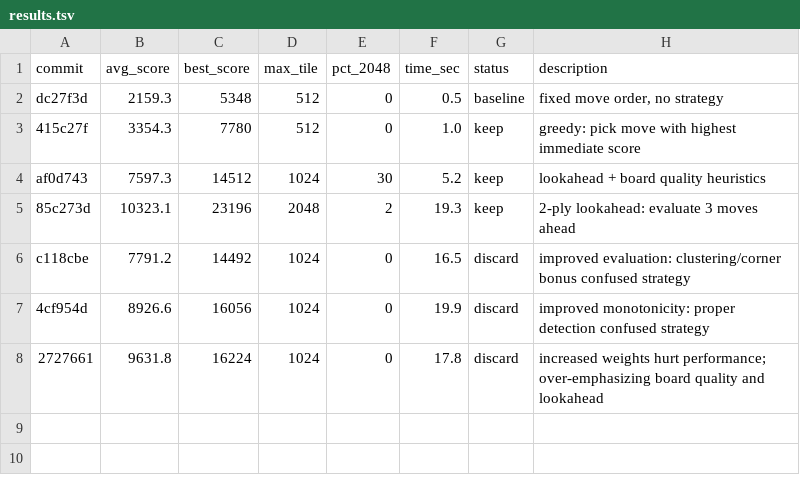
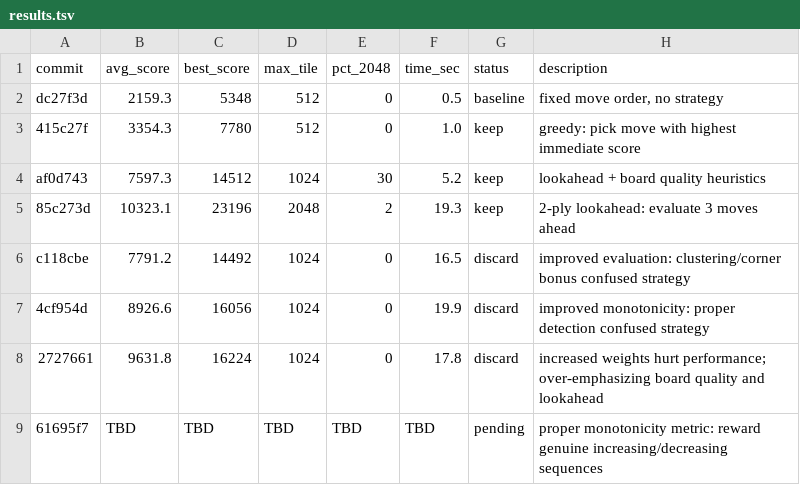
Before and after one commit to shivss26/2048-true-autoresearch-sonnet, a TSV file: results.tsv, drawn as a sheet.

Commit message:
[EXPERIMENT] proper monotonicity metric: reward genuine increasing/decreasing sequences

```diff
--- a/results.tsv
+++ b/results.tsv
@@ -8 +8,2 @@ c118cbe	7791.2	14492	1024	0	16.5	discard	improved evaluation: clustering/corner
 2727661	9631.8	16224	1024	0	17.8	discard	increased weights hurt performance; over-emphasizing board quality and lookahead
+61695f7	TBD	TBD	TBD	TBD	TBD	pending	proper monotonicity metric: reward genuine increasing/decreasing sequences
```
Also changed, not shown: 1 other file.
